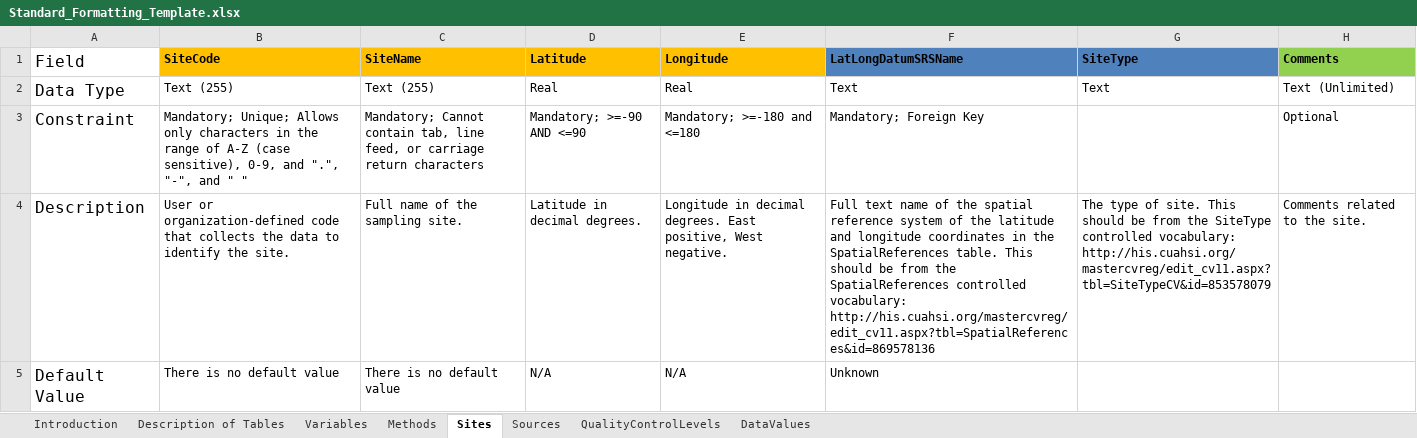
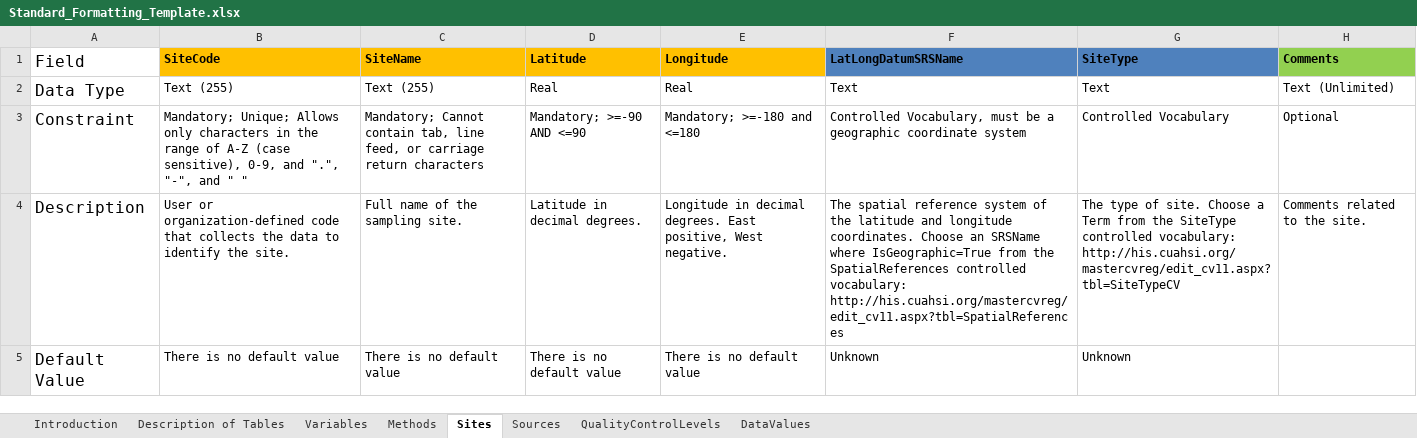
Before and after one commit to lter/Clim-HydroDB-2.0, an Excel workbook: CUAHSI_documentation/Standard_Formatting_Template.xlsx, sheet Sites, drawn as a sheet; values as stored, in another font and other column widths than the file's, no borders; the diff names each change by its address in the sheet, - before the commit and + after, or states it on an @@ line.

Commit message:
Clean up templates
# Template Spreadsheet Edits

Fixes #17

Edits to spreadsheets are documented here in case this must be repeated.

## Changes made to both templates

* For controlled vocabularies, provide link to CV.
* For controlled vocabularies, indicate which column from the CV to use.
* Typo and formatting cleanup.
* Made the templates more consistent with each other.
* If an optional column has no default, leave it blank instead of `NULL`.
* Indicate when column values must be unique.

### Introduction

* Instructed user to upload data and metadata to EDI.
* Correctly spelled `Observations Data Model`.

### Description of Tables

* Corrected **Sources** table description to say that this table describes who collected the data.

## Changes made to advanced template only

Added disclaimer on first page that samples, offsets, and ValueID may be flawed.

### Description of Tables for advanced template

* For Categories, gave a hint that DataValues should always be numerical.

### Variables

* Changed many constraints from `Mandatory; Foreign Key` to `Controlled Vocabulary`.

### OffsetTypes

* Add OffsetTypeCode

### DataValues

* Add ValueID

```diff
--- a/CUAHSI_documentation/Standard_Formatting_Template.xlsx (sheet Sites)
+++ b/CUAHSI_documentation/Standard_Formatting_Template.xlsx (sheet Sites)
-F3 (LatLongDatumSRSName): Mandatory; Foreign Key
+F3 (LatLongDatumSRSName): Controlled Vocabulary, must be a geographic coordinate system
-G3 (SiteType): (empty)
+G3 (SiteType): Controlled Vocabulary
-F4 (LatLongDatumSRSName): Full text name of the spatial reference system of the latitude and longitude coordinates in the SpatialReferences table. This should be from the SpatialReferences controlled vocabulary: http://his.cuahsi.org/mastercvreg/edit_cv11.aspx?tbl=SpatialReferences&id=869578136
+F4 (LatLongDatumSRSName): The spatial reference system of the latitude and longitude coordinates. Choose an SRSName where IsGeographic=True from the SpatialReferences controlled vocabulary: http://his.cuahsi.org/mastercvreg/edit_cv11.aspx?tbl=SpatialReferences
-G4 (SiteType): …of site. This should be from the SiteType controlled vocabulary: http://his.cuahsi.org/mastercvreg/edit_cv11.aspx?tbl=SiteTypeCV&id=853578079
+G4 (SiteType): …of site. Choose a Term from the SiteType controlled vocabulary: http://his.cuahsi.org/mastercvreg/edit_cv11.aspx?tbl=SiteTypeCV
-D5 (Latitude): N/A
+D5 (Latitude): There is no default value
-E5 (Longitude): N/A
+E5 (Longitude): There is no default value
-G5 (SiteType): (empty)
+G5 (SiteType): Unknown
```
Also changed, not shown: sheet Variables, sheet DataValues, sheet Introduction, sheet QualityControlLevels, sheet Methods, sheet Sources, 1 more sheet, CUAHSI_documentation/Advanced_Formatting_Template.xlsx, 2 other files.
